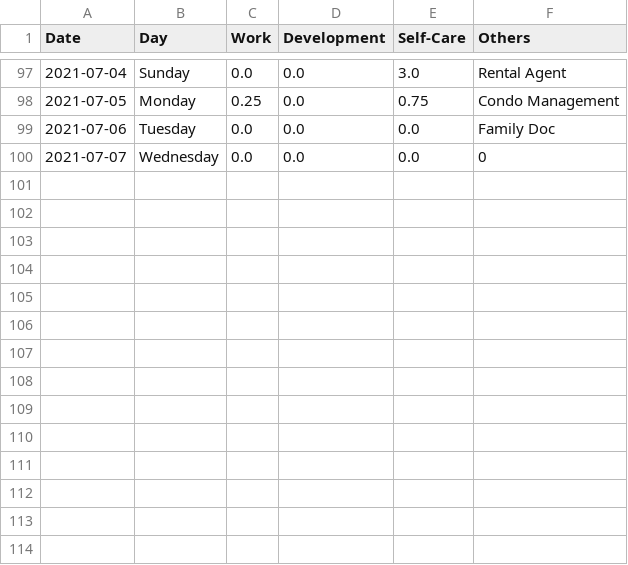
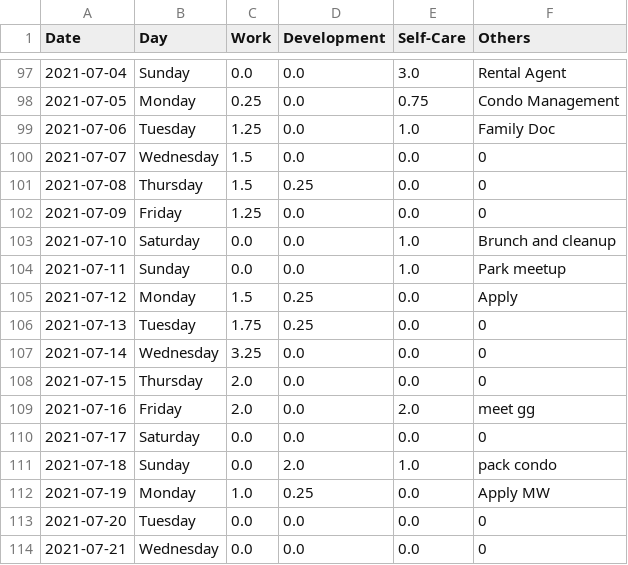
Before and after one commit to krystinli/Time_Management, a CSV file: data/data2.csv, drawn as a sheet; only a part is shown, gaps mark what is left out.

```diff
--- a/data/data2.csv
+++ b/data/data2.csv
@@ -98,3 +98,17 @@ Date,Day,Work,Development,Self-Care,Others
 2021-07-05,Monday,0.25,0.0,0.75,Condo Management
-2021-07-06,Tuesday,0.0,0.0,0.0,Family Doc
-2021-07-07,Wednesday,0.0,0.0,0.0,0
+2021-07-06,Tuesday,1.25,0.0,1.0,Family Doc
+2021-07-07,Wednesday,1.5,0.0,0.0,0
+2021-07-08,Thursday,1.5,0.25,0.0,0
+2021-07-09,Friday,1.25,0.0,0.0,0
+2021-07-10,Saturday,0.0,0.0,1.0,Brunch and cleanup
+2021-07-11,Sunday,0.0,0.0,1.0,Park meetup
+2021-07-12,Monday,1.5,0.25,0.0,Apply
+2021-07-13,Tuesday,1.75,0.25,0.0,0
+2021-07-14,Wednesday,3.25,0.0,0.0,0
+2021-07-15,Thursday,2.0,0.0,0.0,0
+2021-07-16,Friday,2.0,0.0,2.0,meet gg
+2021-07-17,Saturday,0.0,0.0,0.0,0
+2021-07-18,Sunday,0.0,2.0,1.0,pack condo
+2021-07-19,Monday,1.0,0.25,0.0,Apply MW
+2021-07-20,Tuesday,0.0,0.0,0.0,0
+2021-07-21,Wednesday,0.0,0.0,0.0,0
```
Also changed, not shown: 3 other files.
